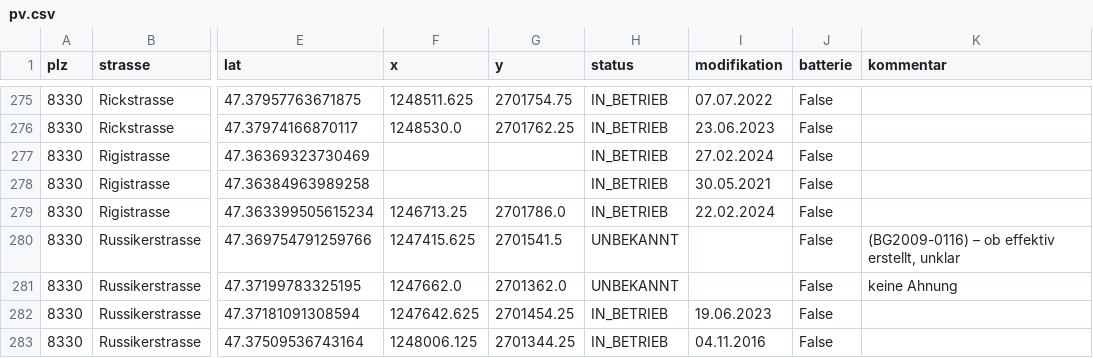
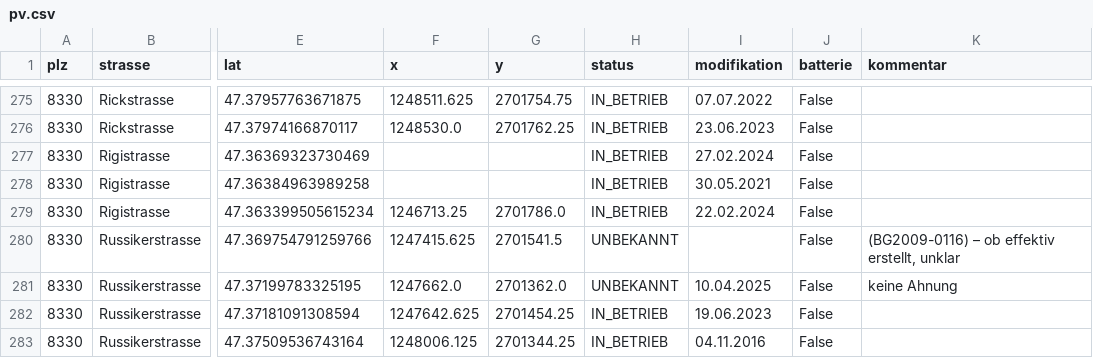
Before and after one commit to loeti82/firemap, a CSV file: pv.csv, drawn as a sheet; only a part is shown, gaps mark what is left out; the diff names each change by its address in the sheet, - before the commit and + after, or states it on an @@ line.

Commit message:
Russikerstrasse,55

```diff
--- a/pv.csv
+++ b/pv.csv
-I281 (modifikation): (empty)
+I281 (modifikation): 10.04.2025
```
